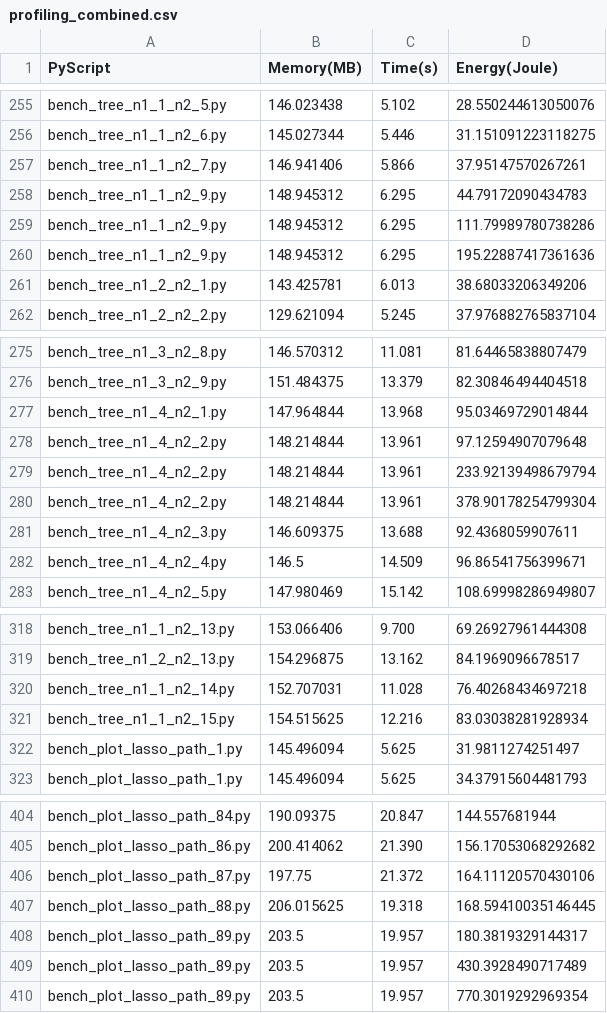
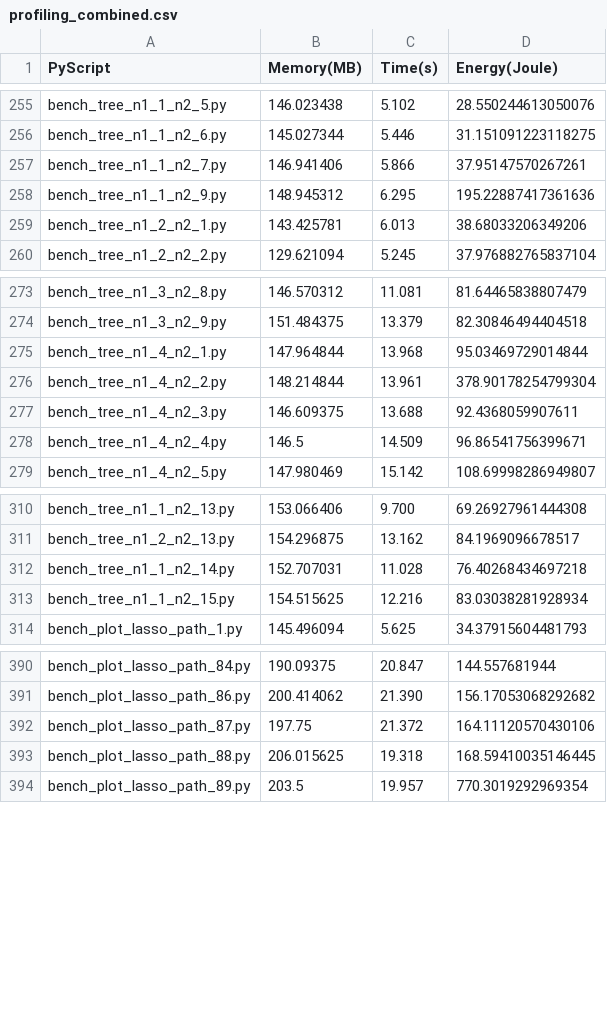
Before and after one commit to Giannos-G/gavrielides_thesis, a CSV file: energy_profiling/Energy_on_nano_results/profiling_combined.csv, drawn as a sheet; only a part is shown, gaps mark what is left out; the diff covers the shown part only.

```diff
--- a/energy_profiling/Energy_on_nano_results/profiling_combined.csv
+++ b/energy_profiling/Energy_on_nano_results/profiling_combined.csv
@@ -257,4 +257,2 @@ bench_tree_n1_1_n2_6.py,145.027344,5.446,31.151091223118275
 bench_tree_n1_1_n2_7.py,146.941406,5.866,37.95147570267261
-bench_tree_n1_1_n2_9.py,148.945312,6.295,44.79172090434783
-bench_tree_n1_1_n2_9.py,148.945312,6.295,111.79989780738286
 bench_tree_n1_1_n2_9.py,148.945312,6.295,195.22887417361636
@@ -277,4 +275,2 @@ bench_tree_n1_3_n2_9.py,151.484375,13.379,82.30846494404518
 bench_tree_n1_4_n2_1.py,147.964844,13.968,95.03469729014844
-bench_tree_n1_4_n2_2.py,148.214844,13.961,97.12594907079648
-bench_tree_n1_4_n2_2.py,148.214844,13.961,233.92139498679794
 bench_tree_n1_4_n2_2.py,148.214844,13.961,378.90178254799304
@@ -321,3 +313,2 @@ bench_tree_n1_1_n2_14.py,152.707031,11.028,76.40268434697218
 bench_tree_n1_1_n2_15.py,154.515625,12.216,83.03038281928934
-bench_plot_lasso_path_1.py,145.496094,5.625,31.9811274251497
 bench_plot_lasso_path_1.py,145.496094,5.625,34.37915604481793
@@ -407,4 +393,2 @@ bench_plot_lasso_path_87.py,197.75,21.372,164.11120570430106
 bench_plot_lasso_path_88.py,206.015625,19.318,168.59410035146445
-bench_plot_lasso_path_89.py,203.5,19.957,180.3819329144317
-bench_plot_lasso_path_89.py,203.5,19.957,430.3928490717489
 bench_plot_lasso_path_89.py,203.5,19.957,770.3019292969354
```
Also changed, not shown: 12 removed rows elsewhere in this file.
